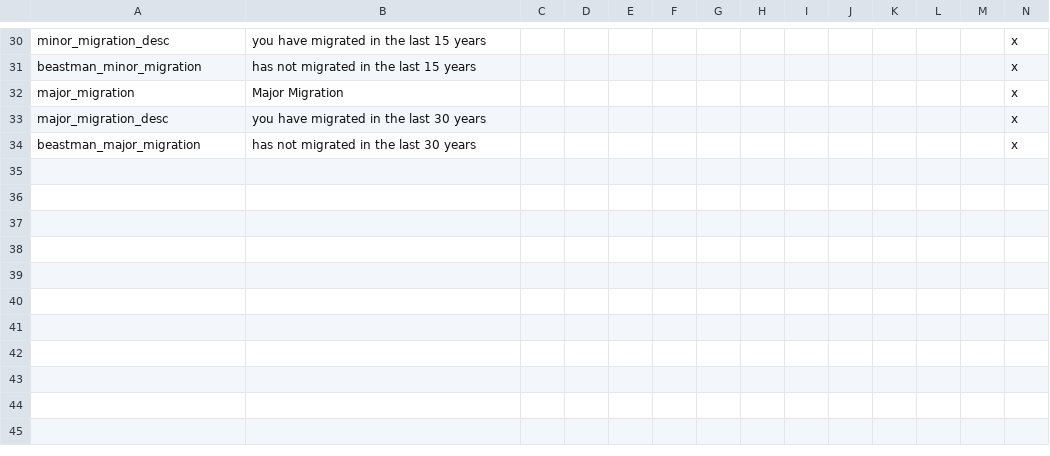
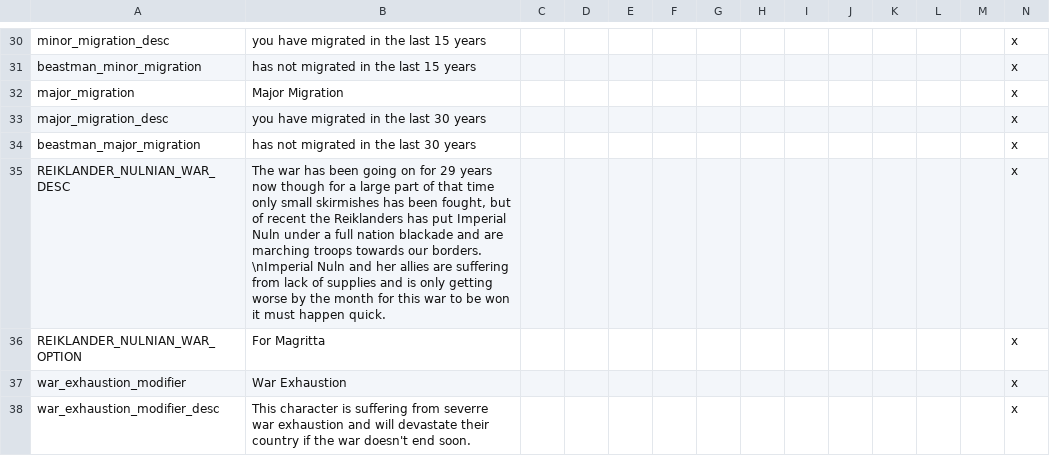
Before and after one commit to Hexenstag-Team/CK2-Hexenstag-Dev, a CSV file: localisation/00_supernova.csv, drawn as a sheet; only a part is shown, gaps mark what is left out; rows hold the shown columns only; the diff names each change by its address in the sheet, - before the commit and + after, or states it on an @@ line.

Commit message:
The Reiklander-Nulnian War
- Add the Reiklander-Nulnian War

```diff
--- a/localisation/00_supernova.csv
+++ b/localisation/00_supernova.csv
+row 35: REIKLANDER_NULNIAN_WAR_DESC | The war has been going on for 29 years now though for a large part of that time only small skirmishes has been fought, but of recent the Reiklanders has put Imperial Nuln under a full nation blackade and are marching troops towards our borders. \nImperial Nuln and her allies are suffering from lack of supplies and is only getting worse by the month for this war to be won it must happen quick. |  |  |  |  |  |  |  |  |  |  |  | x
+row 36: REIKLANDER_NULNIAN_WAR_OPTION | For Magritta |  |  |  |  |  |  |  |  |  |  |  | x
+row 37: war_exhaustion_modifier | War Exhaustion |  |  |  |  |  |  |  |  |  |  |  | x
+row 38: war_exhaustion_modifier_desc | This character is suffering from severre war exhaustion and will devastate their country if the war doesn't end soon. |  |  |  |  |  |  |  |  |  |  |  | x
```
Also changed, not shown: 16 other files.
